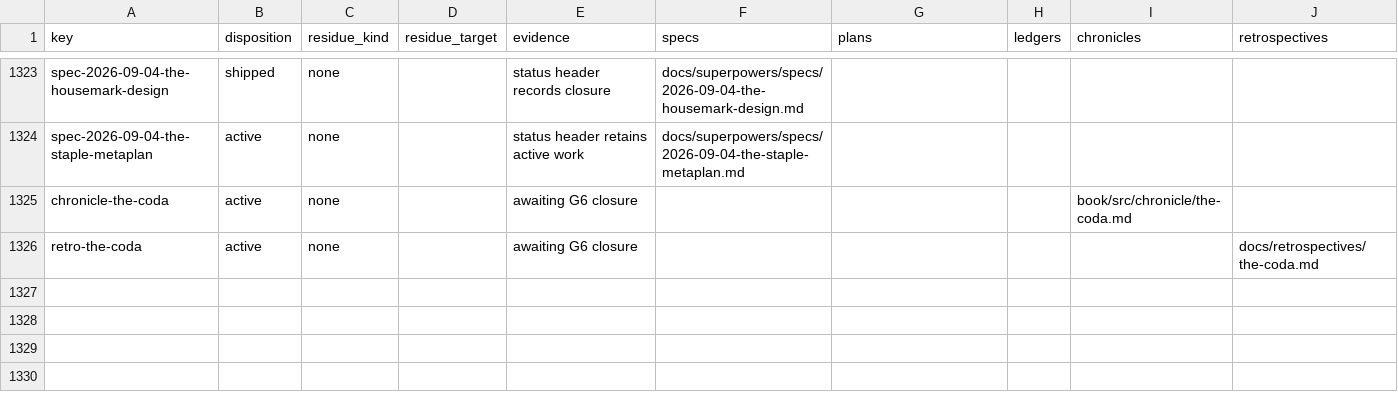
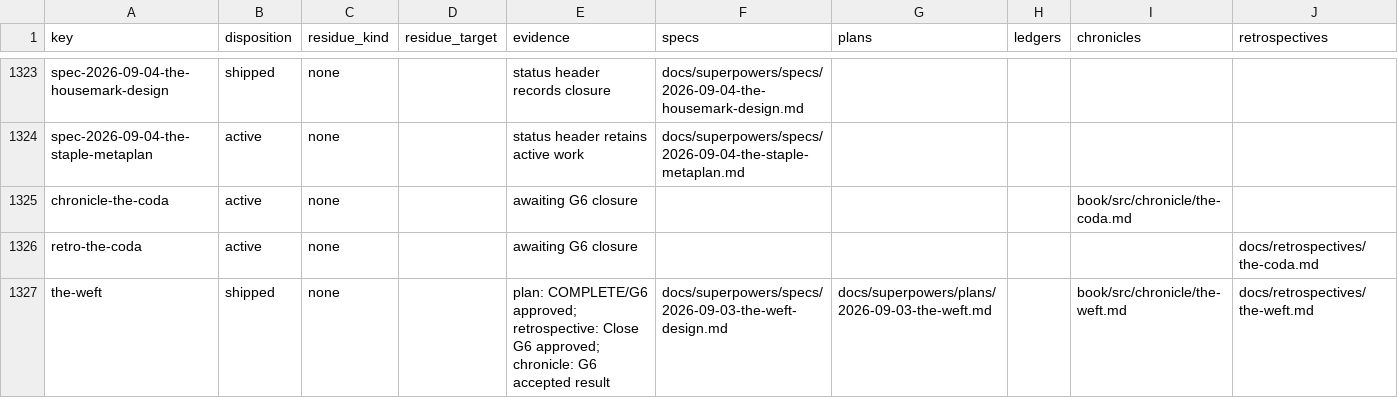
Before and after one commit to hornvale/hornvale, a TSV file: docs/audits/campaign-reconciliation.tsv, drawn as a sheet; only a part is shown, gaps mark what is left out.

Commit message:
docs(the-coda): reconcile merged Weft records

```diff
--- a/docs/audits/campaign-reconciliation.tsv
+++ b/docs/audits/campaign-reconciliation.tsv
@@ -1326 +1326,2 @@ chronicle-the-coda	active	none		awaiting G6 closure				book/src/chronicle/the-co
 retro-the-coda	active	none		awaiting G6 closure					docs/retrospectives/the-coda.md
+the-weft	shipped	none		plan: COMPLETE/G6 approved; retrospective: Close G6 approved; chronicle: G6 accepted result	docs/superpowers/specs/2026-09-03-the-weft-design.md	docs/superpowers/plans/2026-09-03-the-weft.md		book/src/chronicle/the-weft.md	docs/retrospectives/the-weft.md
```
